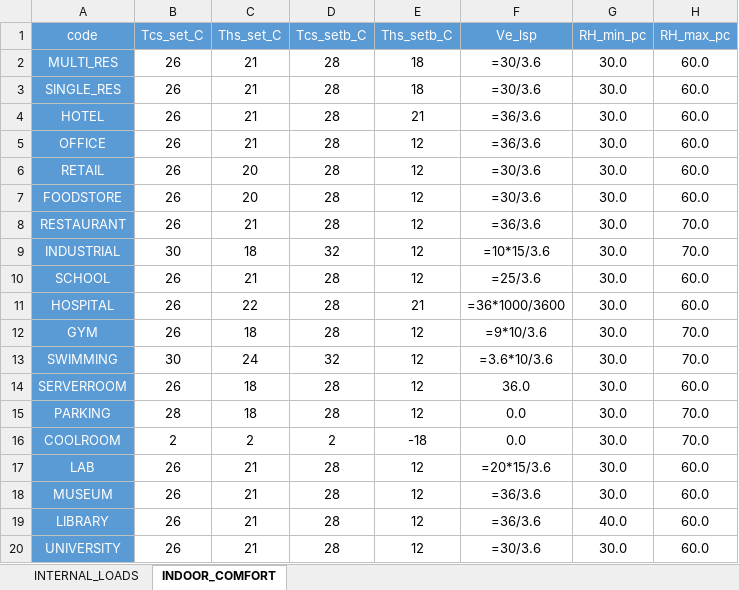
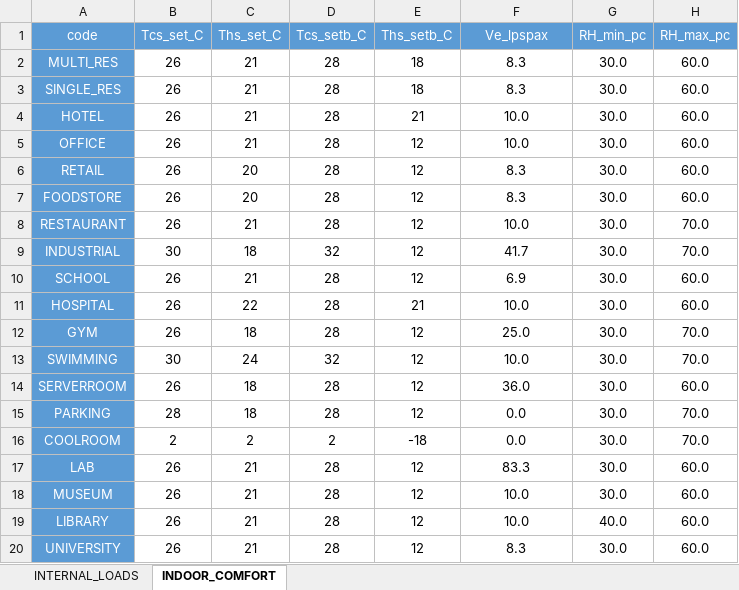
Before and after one commit to architecture-building-systems/cea-remap-ville-plugin, an Excel workbook: remap_ville_plugin/CH_ReMaP/archetypes/RRL_2040_BAU/use_types/USE_TYPE_PROPERTIES.xlsx, sheet INDOOR_COMFORT, drawn as a sheet; values as stored, in another font and other column widths than the file's, no borders; formulas without a stored value are shown as written; the diff names each change by its address in the sheet, - before the commit and + after, or states it on an @@ line.

Commit message:
Revert "update columns in USE_TYPE_PROPERTIES.xlsx"
This reverts commit bb5eff67b2c6a91d075700ff9100a0cf53c1f299.

```diff
--- a/remap_ville_plugin/CH_ReMaP/archetypes/RRL_2040_BAU/use_types/USE_TYPE_PROPERTIES.xlsx (sheet INDOOR_COMFORT)
+++ b/remap_ville_plugin/CH_ReMaP/archetypes/RRL_2040_BAU/use_types/USE_TYPE_PROPERTIES.xlsx (sheet INDOOR_COMFORT)
-F1: Ve_lsp
+F1: Ve_lpspax
-F2:F3 (Ve_lpspax): =30/3.6
+F2:F3 (Ve_lpspax): 8.3
-F4:F5 (Ve_lpspax): =36/3.6
+F4:F5 (Ve_lpspax): 10.0
-F6:F7 (Ve_lpspax): =30/3.6
+F6:F7 (Ve_lpspax): 8.3
-F8 (Ve_lpspax): =36/3.6
+F8 (Ve_lpspax): 10.0
-F9 (Ve_lpspax): =10*15/3.6
+F9 (Ve_lpspax): 41.7
-F10 (Ve_lpspax): =25/3.6
+F10 (Ve_lpspax): 6.9
-F11 (Ve_lpspax): =36*1000/3600
+F11 (Ve_lpspax): 10.0
-F12 (Ve_lpspax): =9*10/3.6
+F12 (Ve_lpspax): 25.0
-F13 (Ve_lpspax): =3.6*10/3.6
+F13 (Ve_lpspax): 10.0
-F17 (Ve_lpspax): =20*15/3.6
+F17 (Ve_lpspax): 83.3
-F18:F19 (Ve_lpspax): =36/3.6
+F18:F19 (Ve_lpspax): 10.0
-F20 (Ve_lpspax): =30/3.6
+F20 (Ve_lpspax): 8.3
```
Also changed, not shown: sheet INTERNAL_LOADS, remap_ville_plugin/CH_ReMaP/archetypes/RRL_2040_BLN/use_types/USE_TYPE_PROPERTIES.xlsx, remap_ville_plugin/CH_ReMaP/archetypes/RRL_2040_DCL/use_types/USE_TYPE_PROPERTIES.xlsx, 15 other files.
